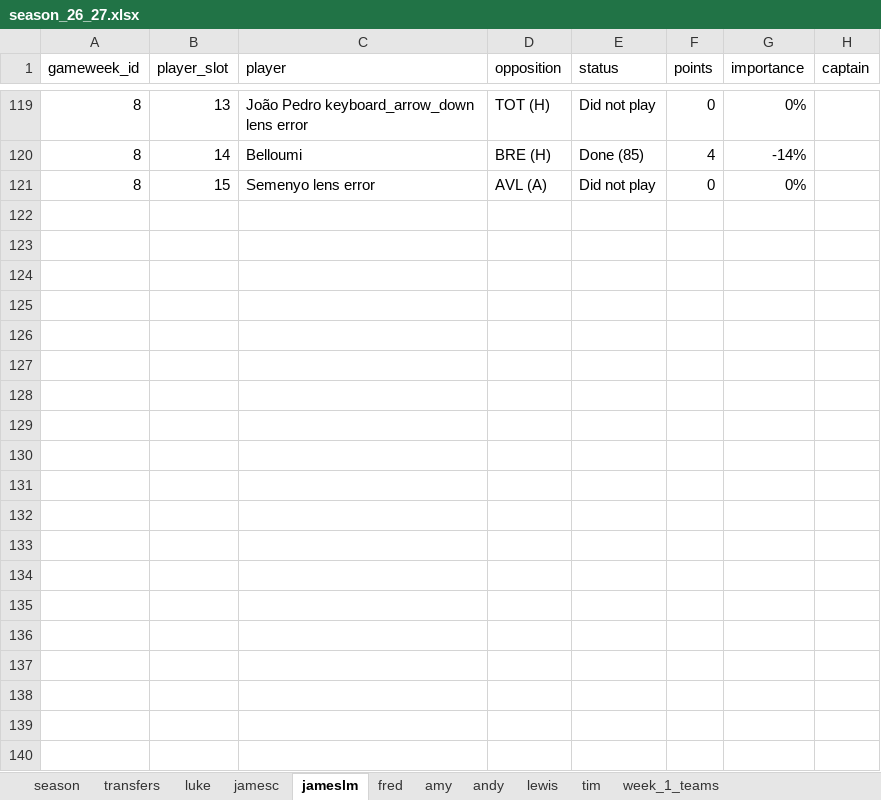
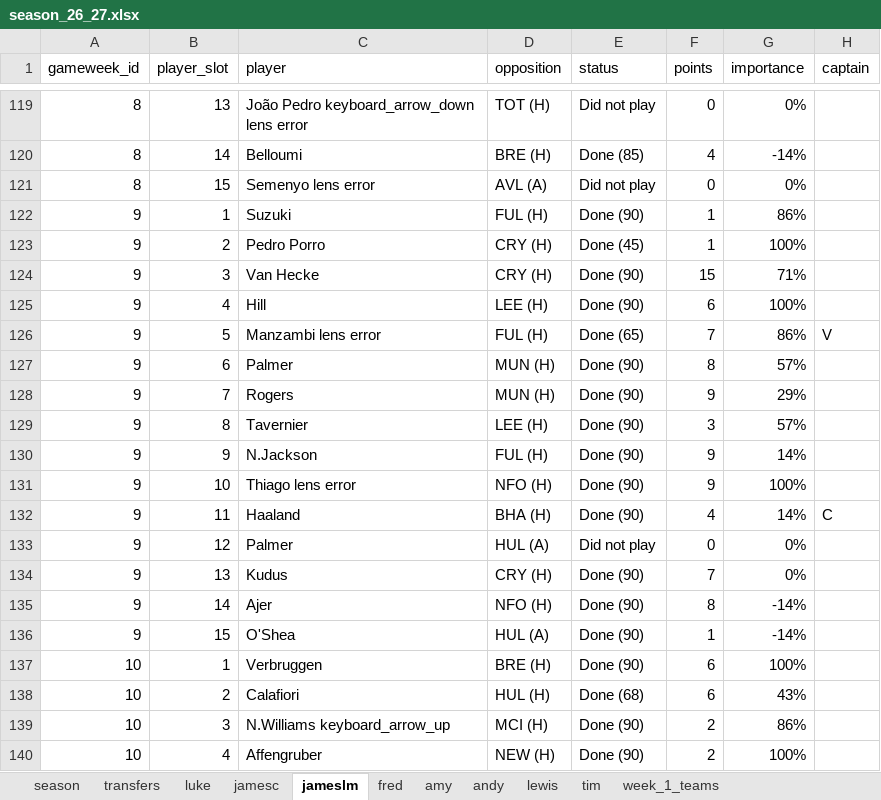
Before and after one commit to lchaps23/fpl_r, an Excel workbook: data/season_26_27.xlsx, sheet jameslm, drawn as a sheet; only a part is shown, gaps mark what is left out; values as stored, in another font and other column widths than the file's, no borders; table styles not drawn; the diff covers the shown part only; the diff names each change by its address in the sheet, - before the commit and + after, or states it on an @@ line.

```diff
--- a/data/season_26_27.xlsx (sheet jameslm)
+++ b/data/season_26_27.xlsx (sheet jameslm)
+row 122: 9 | 1 | Suzuki | FUL (H) | Done (90) | 1 | 86%
+row 123: 9 | 2 | Pedro Porro | CRY (H) | Done (45) | 1 | 100%
+row 124: 9 | 3 | Van Hecke | CRY (H) | Done (90) | 15 | 71%
+row 125: 9 | 4 | Hill | LEE (H) | Done (90) | 6 | 100%
+row 126: 9 | 5 | Manzambi lens error | FUL (H) | Done (65) | 7 | 86% | V
+row 127: 9 | 6 | Palmer | MUN (H) | Done (90) | 8 | 57%
+row 128: 9 | 7 | Rogers | MUN (H) | Done (90) | 9 | 29%
+row 129: 9 | 8 | Tavernier | LEE (H) | Done (90) | 3 | 57%
+row 130: 9 | 9 | N.Jackson | FUL (H) | Done (90) | 9 | 14%
+row 131: 9 | 10 | Thiago lens error | NFO (H) | Done (90) | 9 | 100%
+row 132: 9 | 11 | Haaland | BHA (H) | Done (90) | 4 | 14% | C
+row 133: 9 | 12 | Palmer | HUL (A) | Did not play | 0 | 0%
+row 134: 9 | 13 | Kudus | CRY (H) | Done (90) | 7 | 0%
+row 135: 9 | 14 | Ajer | NFO (H) | Done (90) | 8 | -14%
+row 136: 9 | 15 | O'Shea | HUL (A) | Done (90) | 1 | -14%
+row 137: 10 | 1 | Verbruggen | BRE (H) | Done (90) | 6 | 100%
+row 138: 10 | 2 | Calafiori | HUL (H) | Done (68) | 6 | 43%
+row 139: 10 | 3 | N.Williams keyboard_arrow_up | MCI (H) | Done (90) | 2 | 86%
+row 140: 10 | 4 | Affengruber | NEW (H) | Done (90) | 2 | 100%
```
Also changed, not shown: 11 added rows elsewhere in this sheet, sheet tim, sheet andy, sheet amy, sheet fred, sheet lewis, sheet jamesc, 3 more sheets, 1 other file.
